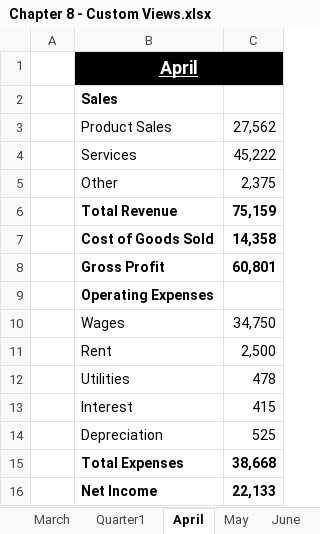
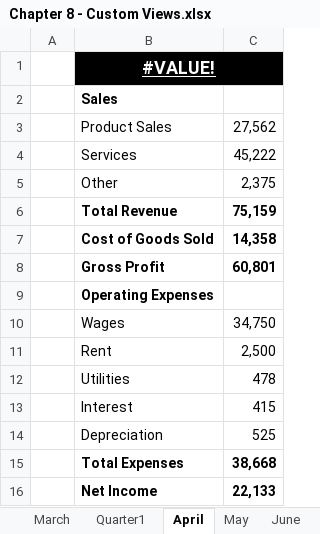
Before and after one commit to PacktPublishing/Exploring-Microsoft-Excels-Hidden-Treasures, an Excel workbook: Chapter08/Chapter 8 - Custom Views.xlsx, sheet April, drawn as a sheet; values as stored, in another font and other column widths than the file's, no borders; the diff names each change by its address in the sheet, - before the commit and + after, or states it on an @@ line.

```diff
--- a/Chapter08/Chapter 8 - Custom Views.xlsx (sheet April)
+++ b/Chapter08/Chapter 8 - Custom Views.xlsx (sheet April)
-B1: April
+B1: #VALUE!
```
Also changed, not shown: sheet March, sheet July, sheet May, sheet August, sheet September, sheet October, 9 more sheets.
